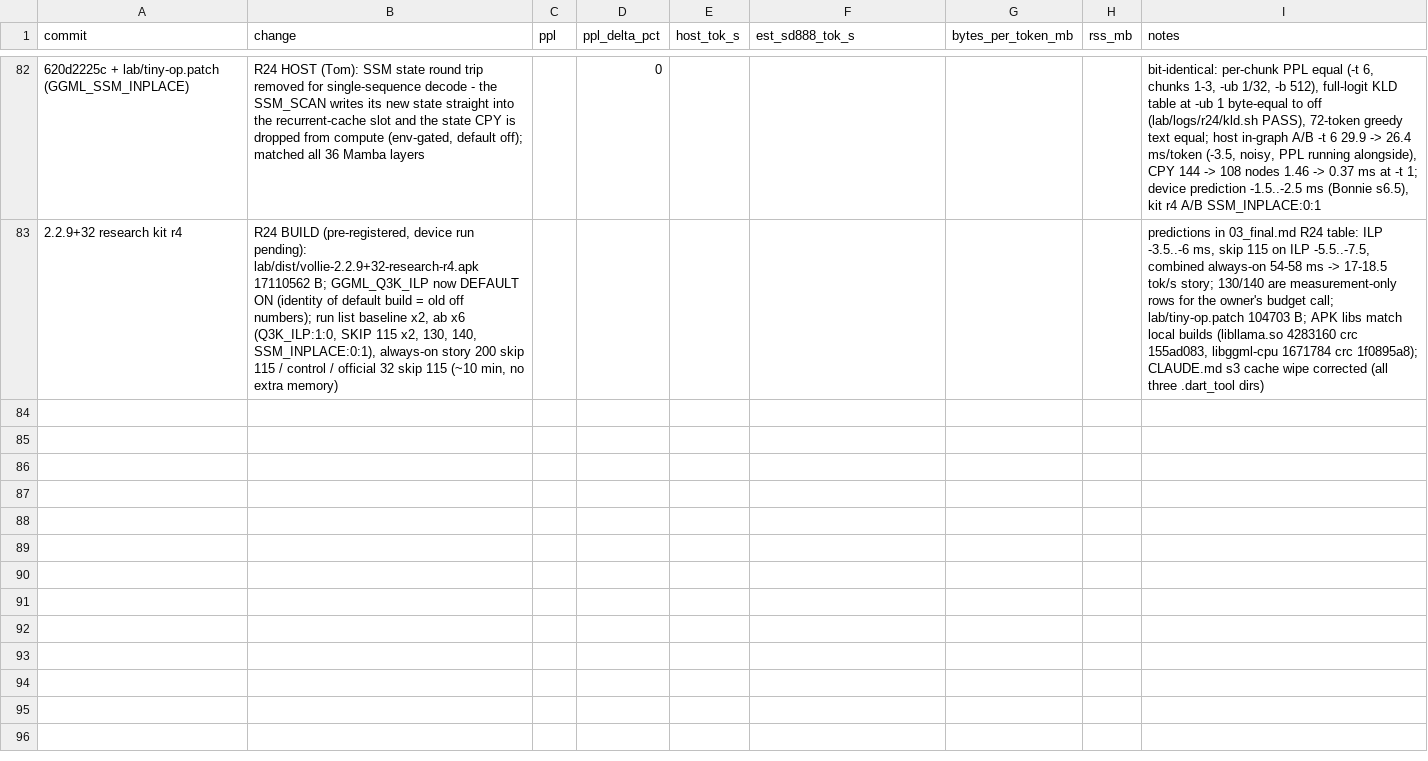
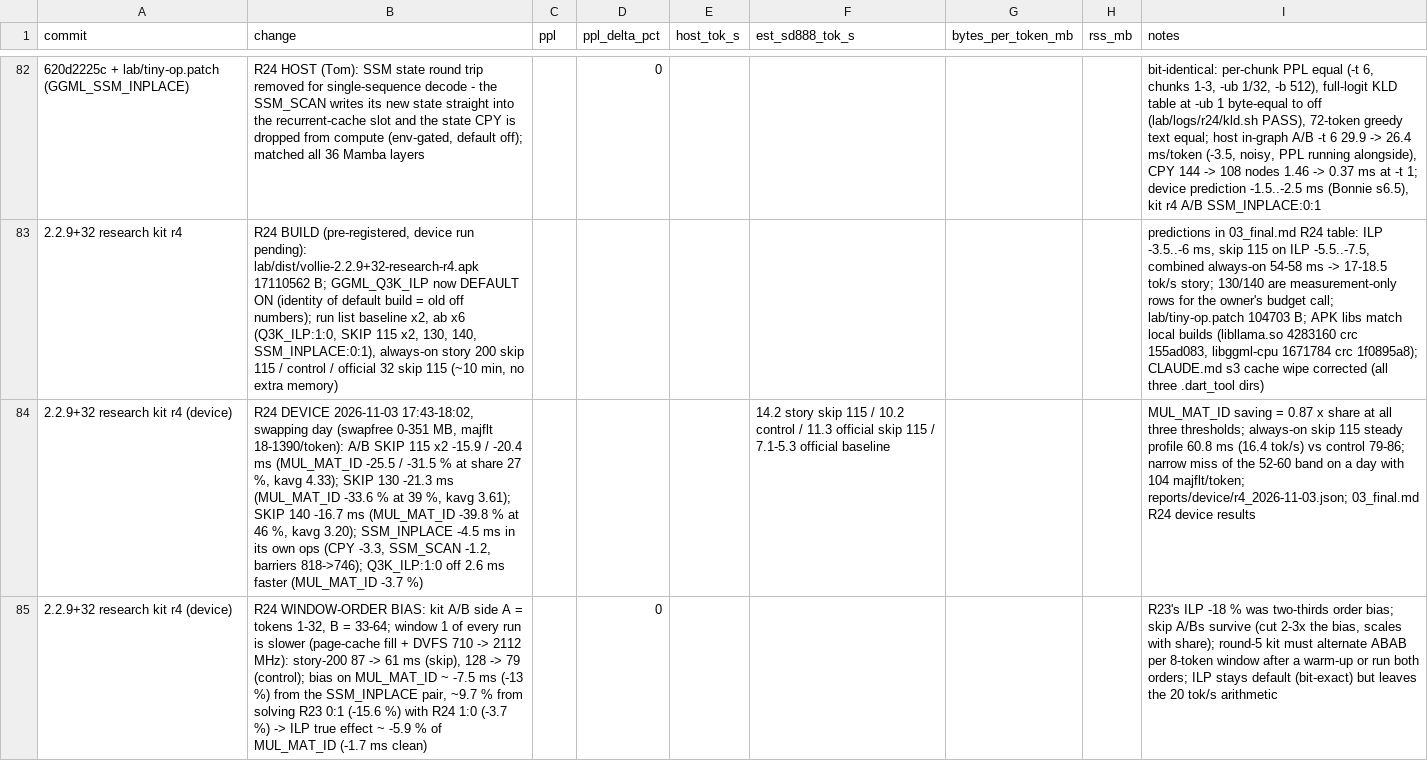
Before and after one commit to hoeio/vollie, a CSV file: reports/results.csv, drawn as a sheet; only a part is shown, gaps mark what is left out; the diff covers the shown part only; the diff names each change by its address in the sheet, - before the commit and + after, or states it on an @@ line.

```diff
--- a/reports/results.csv
+++ b/reports/results.csv
+row 84: 2.2.9+32 research kit r4 (device) | R24 DEVICE 2026-11-03 17:43-18:02, swapping day (swapfree 0-351 MB, majflt 18-1390/token): A/B SKIP 115 x2 -15.9 / -20.4 ms (MUL_MAT_ID -25.5 / -31.5 % at share 27 %, kavg 4.33); SKIP 130 -21.3 ms (MUL_MAT_ID -33.6 % at 39 %, kavg 3.61); SKIP 140 -16.7 ms (MUL_MAT_ID -39.8 % at 46 %, kavg 3.20); SSM_INPLACE -4.5 ms in its own ops (CPY -3.3, SSM_SCAN -1.2, barriers 818->746); Q3K_ILP:1:0 off 2.6 ms faster (MUL_MAT_ID -3.7 %) |  |  |  | 14.2 story skip 115 / 10.2 control / 11.3 official skip 115 / 7.1-5.3 official baseline |  |  | MUL_MAT_ID saving = 0.87 x share at all three thresholds; always-on skip 115 steady profile 60.8 ms (16.4 tok/s) vs control 79-86; narrow miss of the 52-60 band on a day with 104 majflt/token; reports/device/r4_2026-11-03.json; 03_final.md R24 device results
+row 85: 2.2.9+32 research kit r4 (device) | R24 WINDOW-ORDER BIAS: kit A/B side A = tokens 1-32, B = 33-64; window 1 of every run is slower (page-cache fill + DVFS 710 -> 2112 MHz): story-200 87 -> 61 ms (skip), 128 -> 79 (control); bias on MUL_MAT_ID ~ -7.5 ms (-13 %) from the SSM_INPLACE pair, ~9.7 % from solving R23 0:1 (-15.6 %) with R24 1:0 (-3.7 %) -> ILP true effect ~ -5.9 % of MUL_MAT_ID (-1.7 ms clean) |  | 0 |  |  |  |  | R23's ILP -18 % was two-thirds order bias; skip A/Bs survive (cut 2-3x the bias, scales with share); round-5 kit must alternate ABAB per 8-token window after a warm-up or run both orders; ILP stays default (bit-exact) but leaves the 20 tok/s arithmetic
```
Also changed, not shown: 1 added row elsewhere in this file, 3 other files.
